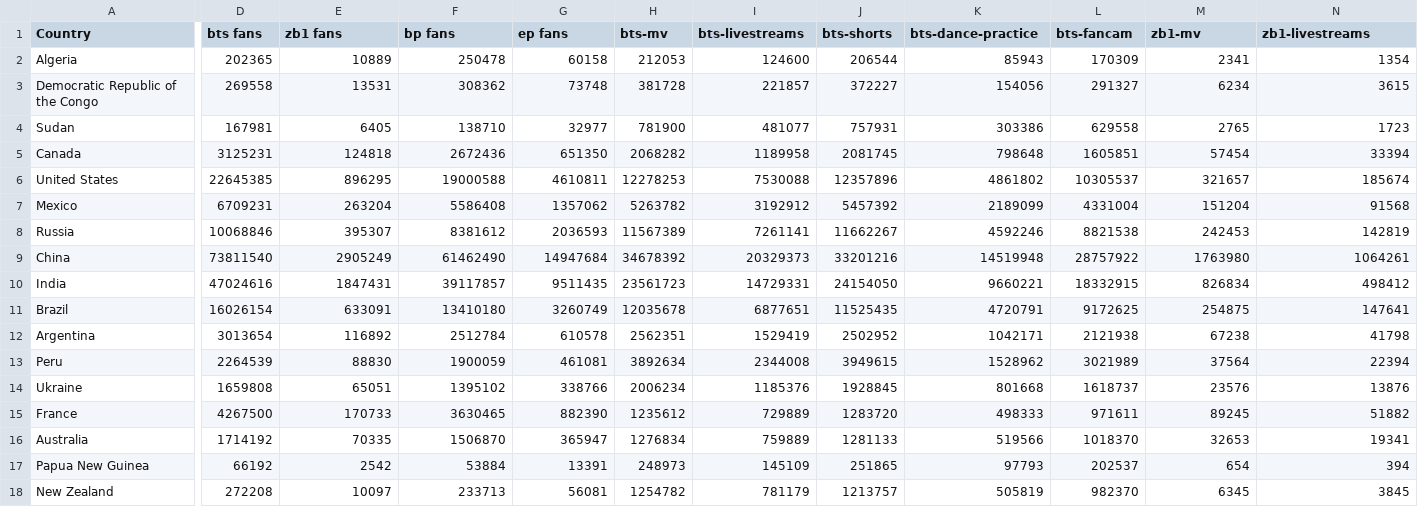
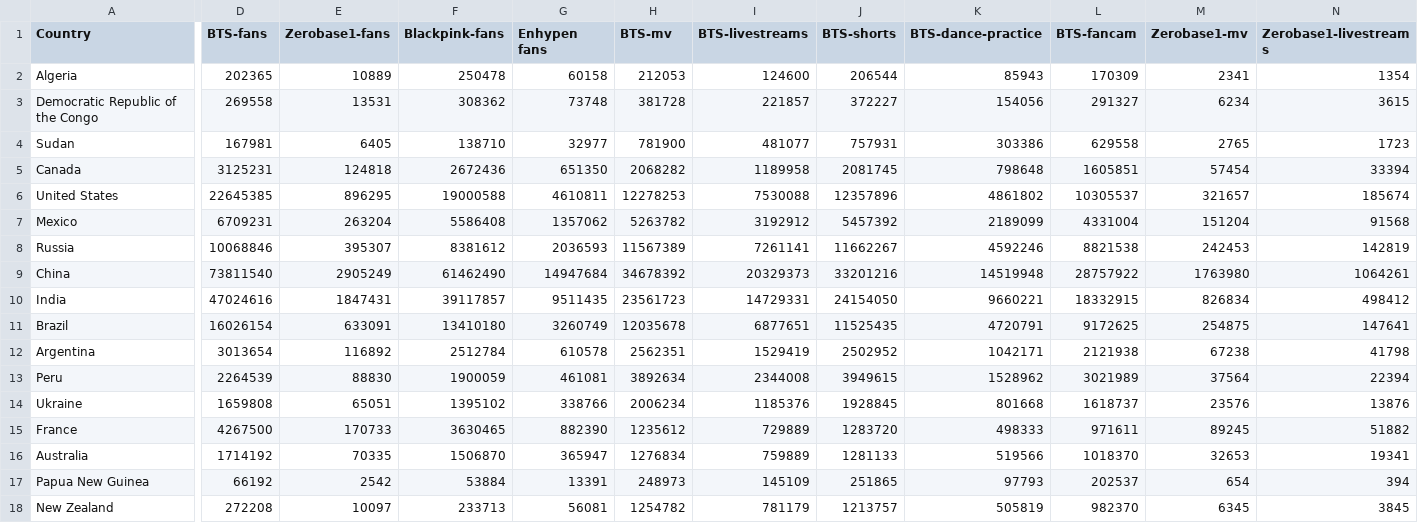
Before and after one commit to Leema-sh/map, a CSV file: Kpop-dataset.csv, drawn as a sheet; only a part is shown, gaps mark what is left out; the diff covers the shown part only; the diff names each change by its address in the sheet, - before the commit and + after, or states it on an @@ line.

Commit message:
Add files via upload

```diff
--- a/Kpop-dataset.csv
+++ b/Kpop-dataset.csv
-D1: bts fans
+D1: BTS-fans
-E1: zb1 fans
+E1: Zerobase1-fans
-F1: bp fans
+F1: Blackpink-fans
-G1: ep fans
+G1: Enhypen fans
-H1: bts-mv
+H1: BTS-mv
-I1: bts-livestreams
+I1: BTS-livestreams
-J1: bts-shorts
+J1: BTS-shorts
-K1: bts-dance-practice
+K1: BTS-dance-practice
-L1: bts-fancam
+L1: BTS-fancam
-M1: zb1-mv
+M1: Zerobase1-mv
-N1: zb1-livestreams
+N1: Zerobase1-livestreams
```
Also changed, not shown: 13 edited cells elsewhere in this file.
